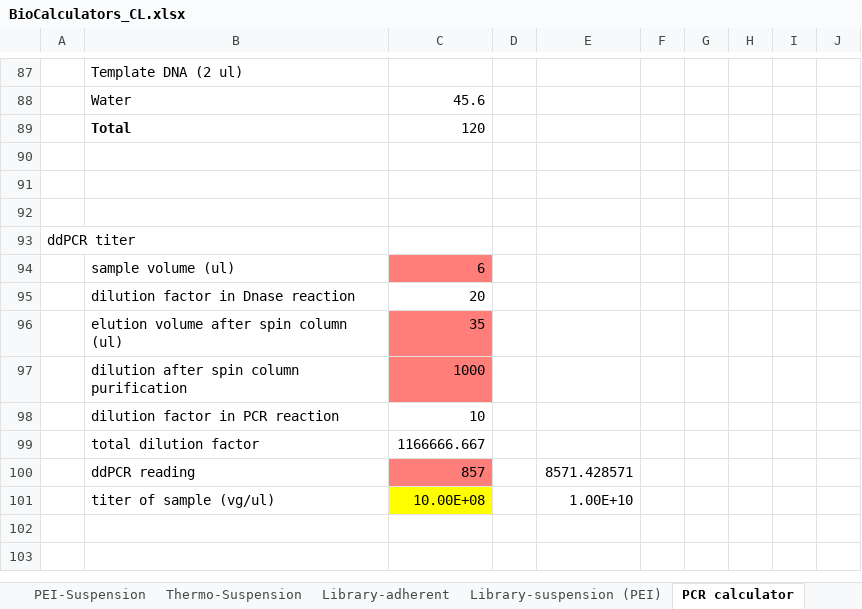
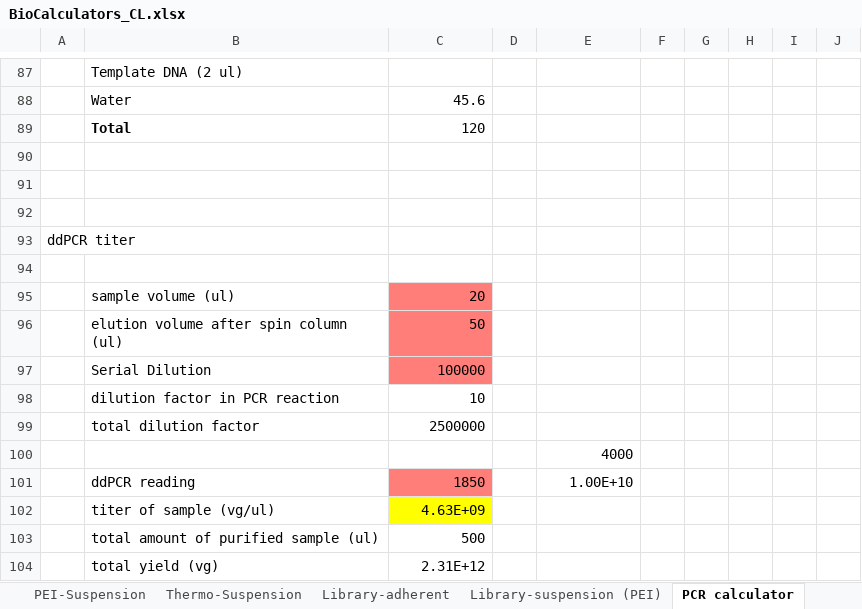
Before and after one commit to changfanL/BioCalculators, an Excel workbook: BioCalculators_CL.xlsx, sheet PCR calculator, drawn as a sheet; only a part is shown, gaps mark what is left out; values as stored, in another font and other column widths than the file's, no borders; removed rows and columns are numbered as before the commit, all else as after; the diff names each change by its address in the sheet, - before the commit and + after, or states it on an @@ line.

Commit message:
corrected ddPCR calculator

```diff
--- a/BioCalculators_CL.xlsx (sheet PCR calculator)
+++ b/BioCalculators_CL.xlsx (sheet PCR calculator)
-row 94:  | sample volume (ul) | 6
+row 94: (empty)
-C94 fill: #FF7E79
+C94 fill: none
-B95: dilution factor in Dnase reaction
+B95: sample volume (ul)
-C95 fill: none
+C95 fill: #FF7E79
-C96: 35
+C96: 50
-row 97:  | dilution after spin column purification | 1000
+row 97:  | Serial Dilution | 100000
-C99: 1166666.667
+C99: 2500000
-row 100:  | ddPCR reading | 857 |  | 8571.428571
-row 101:  | titer of sample (vg/ul) | 10.00E+08 |  | 1.00E+10
+row 100:  |  |  |  | 4000
+row 101:  | ddPCR reading | 1850 |  | 1.00E+10
+row 102:  | titer of sample (vg/ul) | 4.63E+09
+row 103:  | total amount of purified sample (ul) | 500
+row 104:  | total yield (vg) | 2.31E+12
```
Also changed, not shown: sheet Library gibson calculator.
